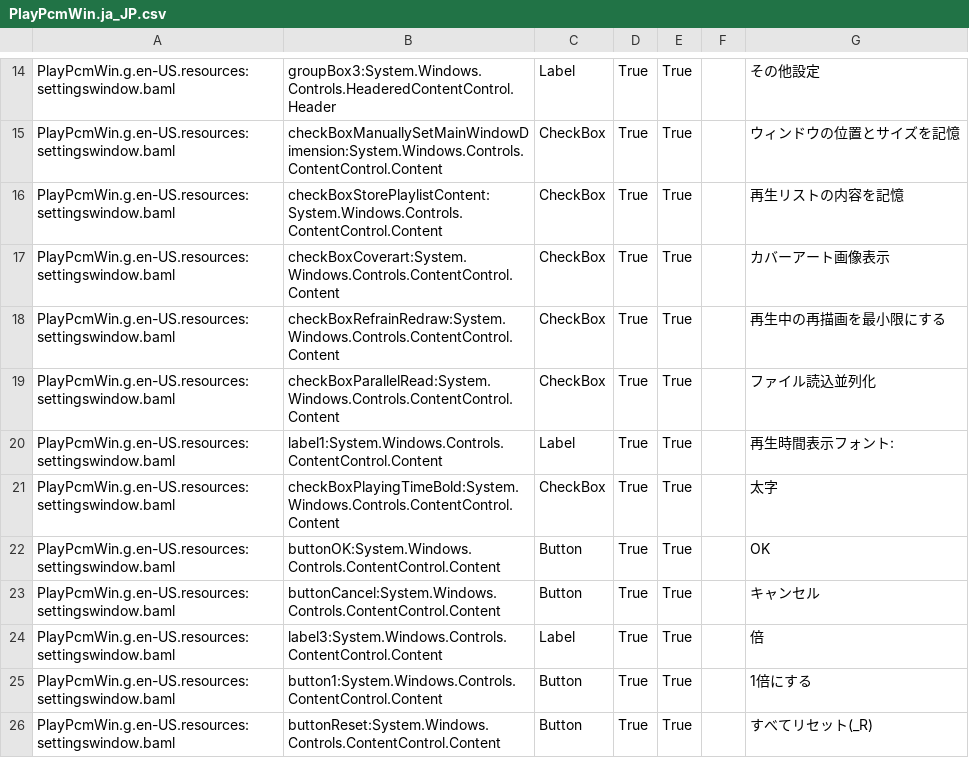
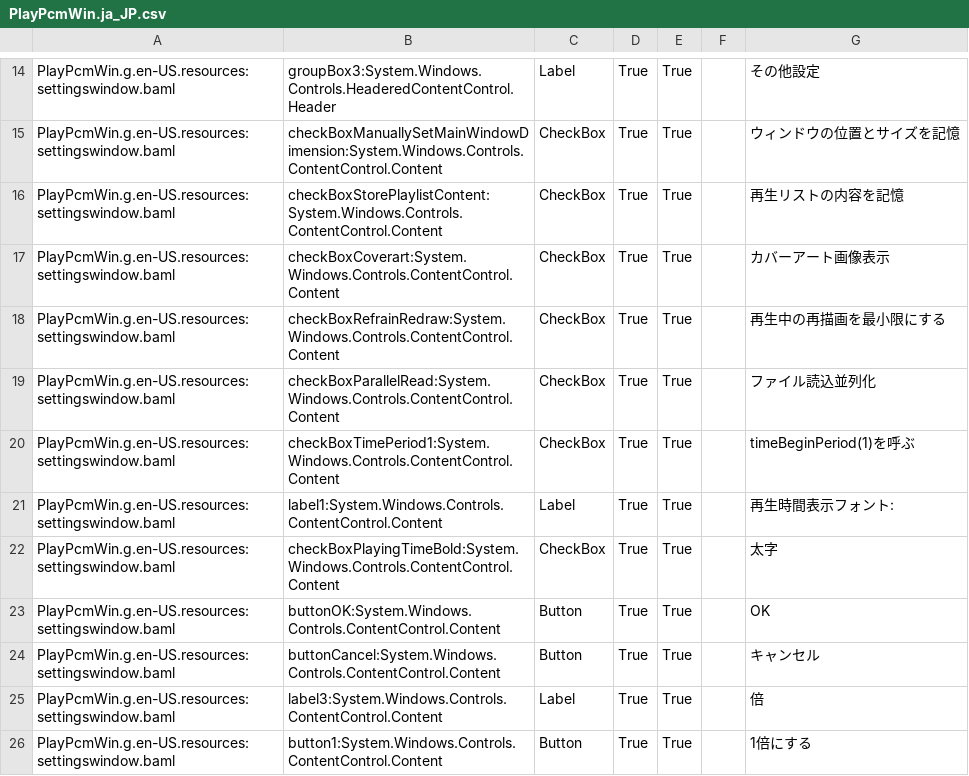
Before and after one commit to yamamoto2002/bitspersampleconv2, a CSV file: PlayPcmWin/PlayPcmWin.ja_JP.csv, drawn as a sheet; only a part is shown, gaps mark what is left out; the shorter side is filled out with more unchanged rows.

Commit message:
PlayPcmWin 3.0.61

```diff
--- a/PlayPcmWin/PlayPcmWin.ja_JP.csv
+++ b/PlayPcmWin/PlayPcmWin.ja_JP.csv
@@ -19,2 +19,3 @@ PlayPcmWin.g.en-US.resources:settingswindow.baml,checkBoxRefrainRedraw:System.Wi
 PlayPcmWin.g.en-US.resources:settingswindow.baml,checkBoxParallelRead:System.Windows.Controls.ContentControl.Content,CheckBox,True,True,,ファイル読込並列化
+PlayPcmWin.g.en-US.resources:settingswindow.baml,checkBoxTimePeriod1:System.Windows.Controls.ContentControl.Content,CheckBox,True,True,,timeBeginPeriod(1)を呼ぶ
 PlayPcmWin.g.en-US.resources:settingswindow.baml,label1:System.Windows.Controls.ContentControl.Content,Label,True,True,,再生時間表示フォント:
```
Also changed, not shown: 11 other files.
